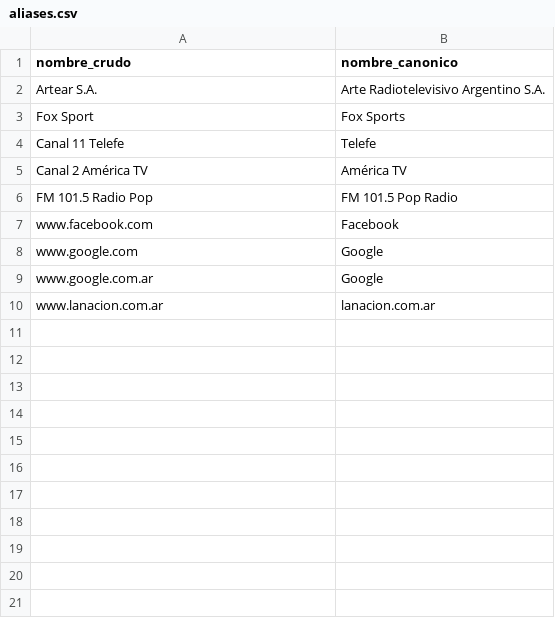
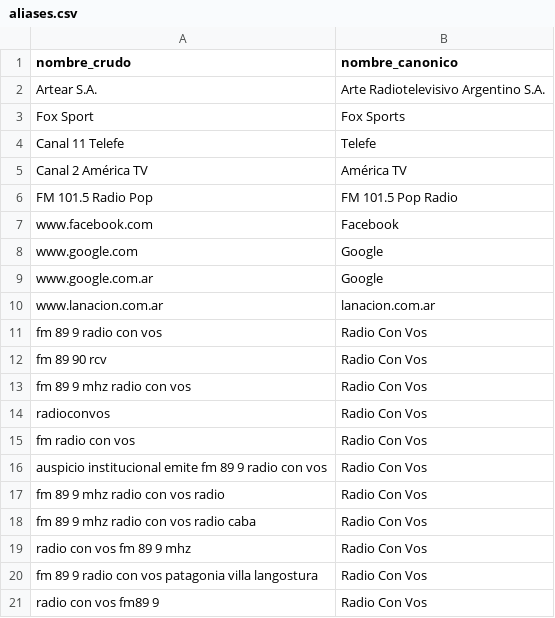
Before and after one commit to IvanGomezDellOsa/DatosPautaOficial, a CSV file: etl/data/aliases.csv, drawn as a sheet.

```diff
--- a/etl/data/aliases.csv
+++ b/etl/data/aliases.csv
@@ -10 +10,12 @@ www.google.com.ar,Google
 www.lanacion.com.ar,lanacion.com.ar
+fm 89 9 radio con vos,Radio Con Vos
+fm 89 90 rcv,Radio Con Vos
+fm 89 9 mhz radio con vos,Radio Con Vos
+radioconvos,Radio Con Vos
+fm radio con vos,Radio Con Vos
+auspicio institucional emite fm 89 9 radio con vos,Radio Con Vos
+fm 89 9 mhz radio con vos radio,Radio Con Vos
+fm 89 9 mhz radio con vos radio caba,Radio Con Vos
+radio con vos fm 89 9 mhz,Radio Con Vos
+fm 89 9 radio con vos patagonia villa langostura,Radio Con Vos
+radio con vos fm89 9,Radio Con Vos
```
Also changed, not shown: 9 other files.
